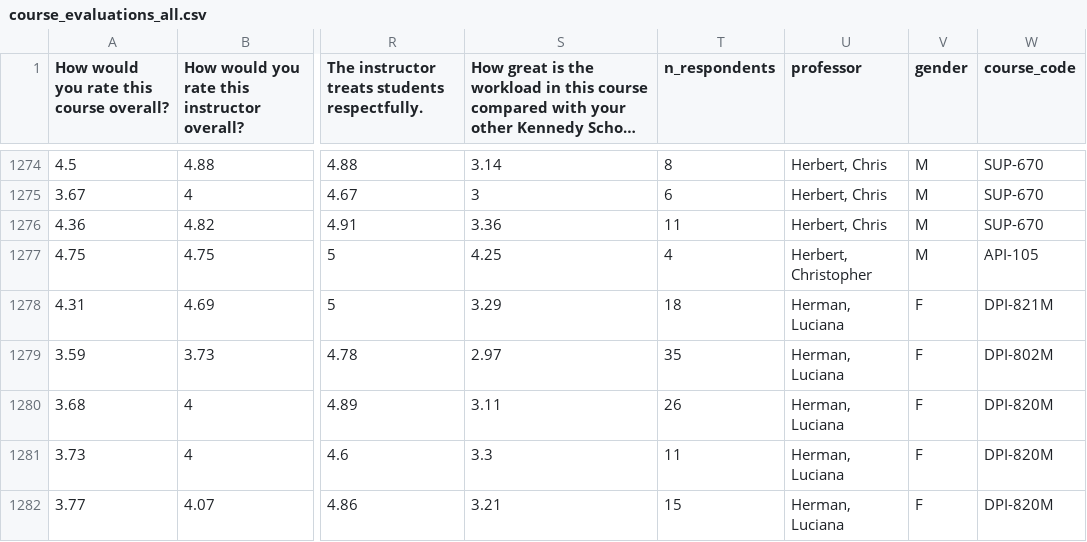
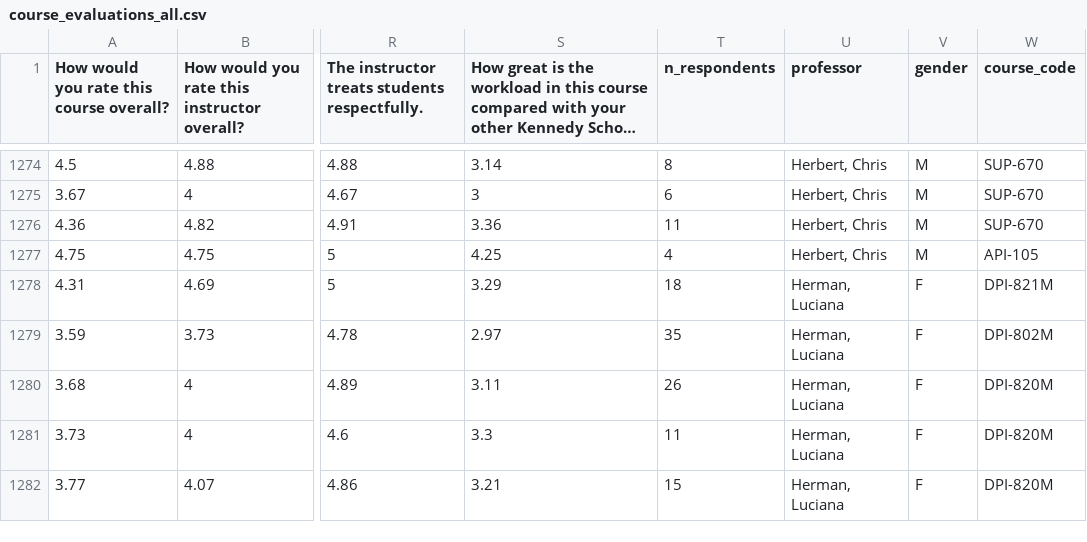
Before and after one commit to sknoricklong/pythonProject, a CSV file: course_evaluations_all.csv, drawn as a sheet; only a part is shown, gaps mark what is left out; long unchanged cells end in …; the diff names each change by its address in the sheet, - before the commit and + after, or states it on an @@ line.

```diff
--- a/course_evaluations_all.csv
+++ b/course_evaluations_all.csv
-U1277 (professor): Herbert, Christopher
+U1277 (professor): Herbert, Chris
```
Also changed, not shown: 2 other files.
